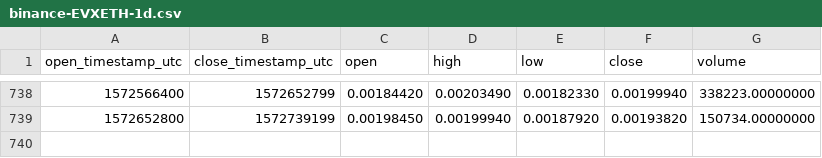
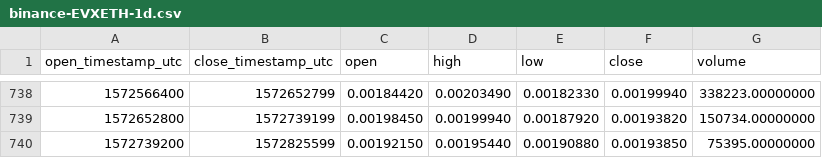
Before and after one commit to cryptobigbro/binance-EVXETH, a CSV file: binance-EVXETH-1d.csv, drawn as a sheet; only a part is shown, gaps mark what is left out.

Commit message:
Update OHLCV data.

```diff
--- a/binance-EVXETH-1d.csv
+++ b/binance-EVXETH-1d.csv
@@ -739 +739,2 @@ open_timestamp_utc,close_timestamp_utc,open,high,low,close,volume
 1572652800,1572739199,0.00198450,0.00199940,0.00187920,0.00193820,150734.00000000
+1572739200,1572825599,0.00192150,0.00195440,0.00190880,0.00193850,75395.00000000
```
Also changed, not shown: 1 other file.
